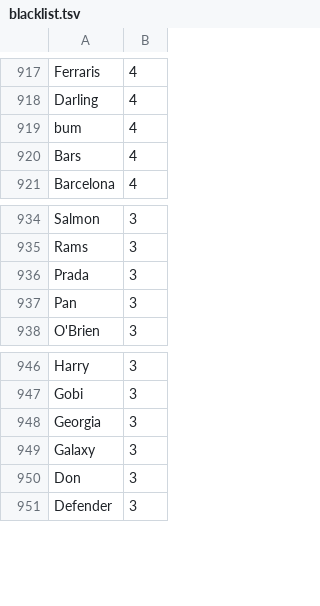
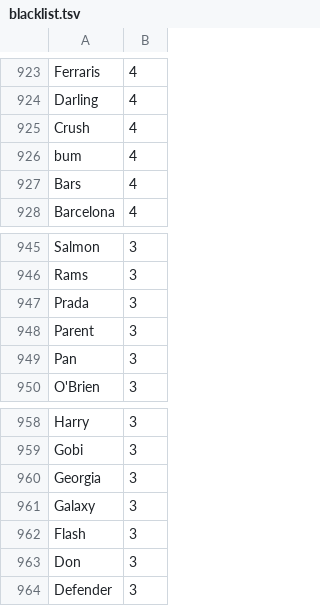
Before and after one commit to weltliteratur/vossanto, a TSV file: theof/blacklist.tsv, drawn as a sheet; only a part is shown, gaps mark what is left out; the diff covers the shown part only.

```diff
--- a/theof/blacklist.tsv
+++ b/theof/blacklist.tsv
@@ -918,2 +924,3 @@ Ferraris	4
 Darling	4
+Crush	4
 bum	4
@@ -936,2 +947,3 @@ Rams	3
 Prada	3
+Parent	3
 Pan	3
@@ -949,2 +961,3 @@ Georgia	3
 Galaxy	3
+Flash	3
 Don	3
```
Also changed, not shown: 10 added rows elsewhere in this file.
